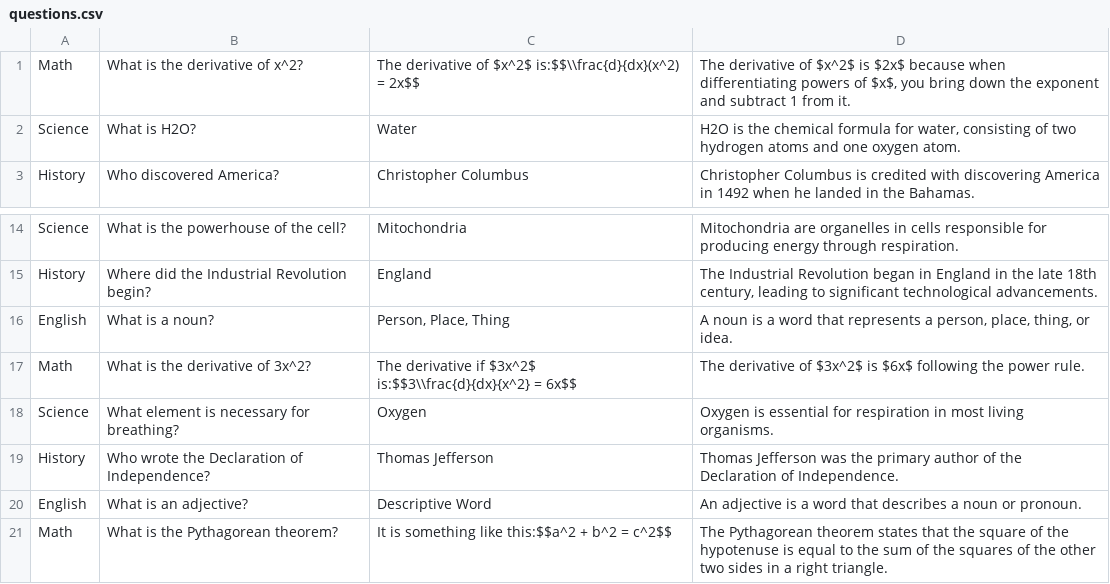
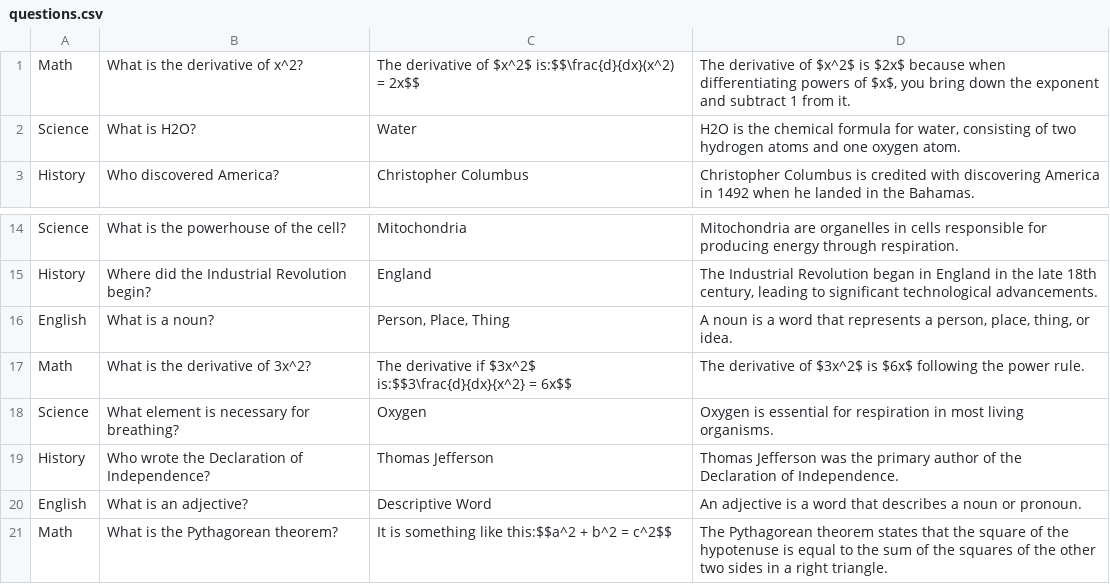
Before and after one commit to MirzaSohaib-Baig/edu-chatbot-backend, a CSV file: quiz_data/questions.csv, drawn as a sheet; only a part is shown, gaps mark what is left out.

```diff
--- a/quiz_data/questions.csv
+++ b/quiz_data/questions.csv
@@ -1,2 +1,2 @@
-Math,What is the derivative of x^2?,The derivative of $x^2$ is:$$\\frac{d}{dx}(x^2) = 2x$$,"The derivative of $x^2$ is $2x$ because when differentiating powers of $x$, you bring down the exponent and subtract 1 from it."
+Math,What is the derivative of x^2?,The derivative of $x^2$ is:$$\frac{d}{dx}(x^2) = 2x$$,"The derivative of $x^2$ is $2x$ because when differentiating powers of $x$, you bring down the exponent and subtract 1 from it."
 Science,What is H2O?,Water,"H2O is the chemical formula for water, consisting of two hydrogen atoms and one oxygen atom."
@@ -16,3 +16,3 @@ History,Where did the Industrial Revolution begin?,England,"The Industrial Revol
 English,What is a noun?,"Person, Place, Thing","A noun is a word that represents a person, place, thing, or idea."
-Math,What is the derivative of 3x^2?,The derivative if $3x^2$ is:$$3\\frac{d}{dx}{x^2} = 6x$$,"The derivative of $3x^2$ is $6x$ following the power rule."
+Math,What is the derivative of 3x^2?,The derivative if $3x^2$ is:$$3\frac{d}{dx}{x^2} = 6x$$,"The derivative of $3x^2$ is $6x$ following the power rule."
 Science,What element is necessary for breathing?,Oxygen,"Oxygen is essential for respiration in most living organisms."
```
Also changed, not shown: 6 other files.
